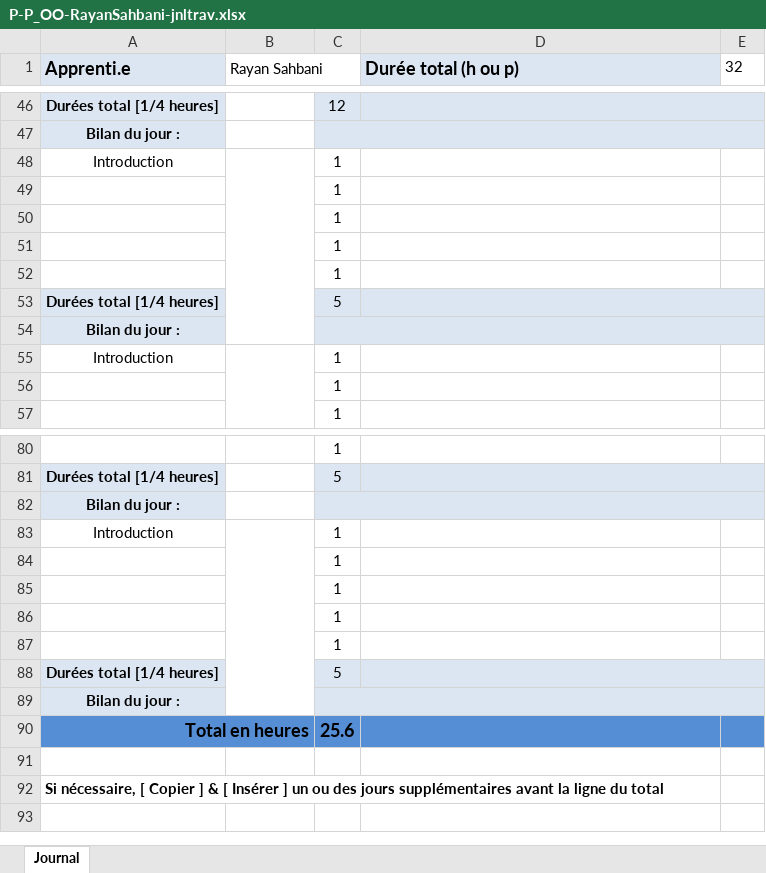
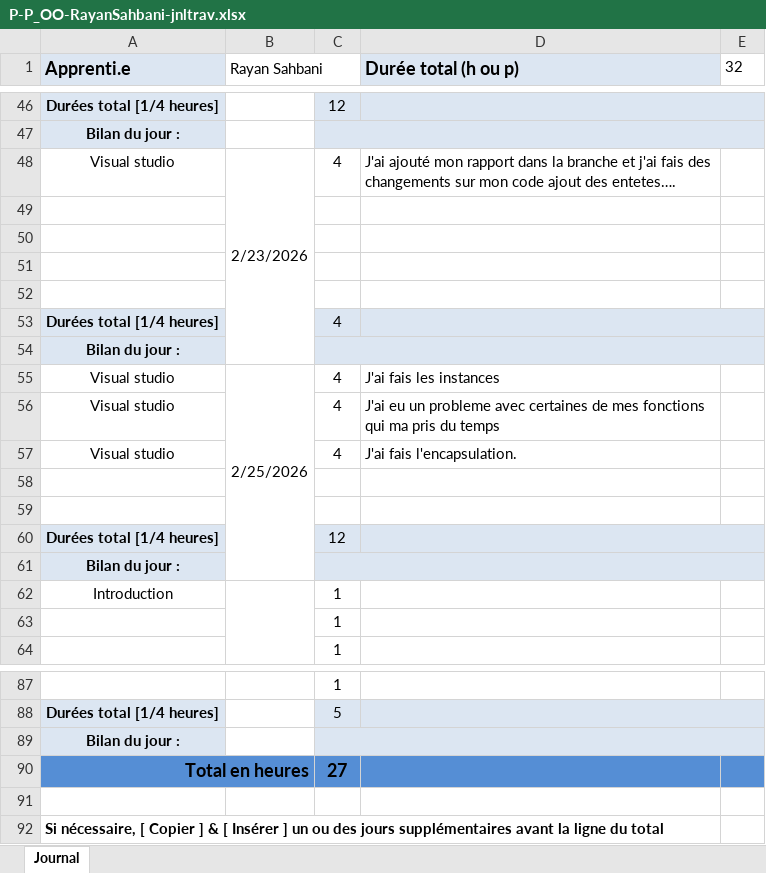
Before and after one commit to rayansah/OO-them-ALL, an Excel workbook: doc/P-P_OO-RayanSahbani-jnltrav.xlsx, sheet Journal, drawn as a sheet; only a part is shown, gaps mark what is left out; values as stored, in another font and other column widths than the file's, no borders; removed rows and columns are numbered as before the commit, all else as after; the diff names each change by its address in the sheet, - before the commit and + after, or states it on an @@ line.

Commit message:
feat(encapsulation et instance): encasuplation et instance terminer et ajout du rapport

```diff
--- a/doc/P-P_OO-RayanSahbani-jnltrav.xlsx (sheet Journal)
+++ b/doc/P-P_OO-RayanSahbani-jnltrav.xlsx (sheet Journal)
+row 48: Visual studio | 2/23/2026 | 4 | J'ai ajouté mon rapport dans la branche et j'ai fais des changements sur mon code ajout des entetes….
-row 49: Introduction |  | 1
+row 49: (empty)
-B48:B54 merged
-C50:C52: 1
+C50:C52: (empty)
+row 53: Durées total [1/4 heures] |  | 4
@@ row 89 moved to row 54: Bilan du jour : @@
+row 55: Visual studio | 2/25/2026 | 4 | J'ai fais les instances
+row 56: Visual studio |  | 4 | J'ai eu un probleme avec certaines de mes fonctions qui ma pris du temps
+row 57: Visual studio |  | 4 | J'ai fais l'encapsulation.
-C58: 1
+C58: (empty)
+row 59: (empty)
-C60: 5
+C60: 12
-row 83: Introduction |  | 1
-row 84:  |  | 1
-row 85:  |  | 1
-row 86:  |  | 1
-row 87:  |  | 1
-row 88: Durées total [1/4 heures] |  | 5
-C90: 25.6
+C90: 27
```
Also changed, not shown: formulas that keep their value, 5 other files.
